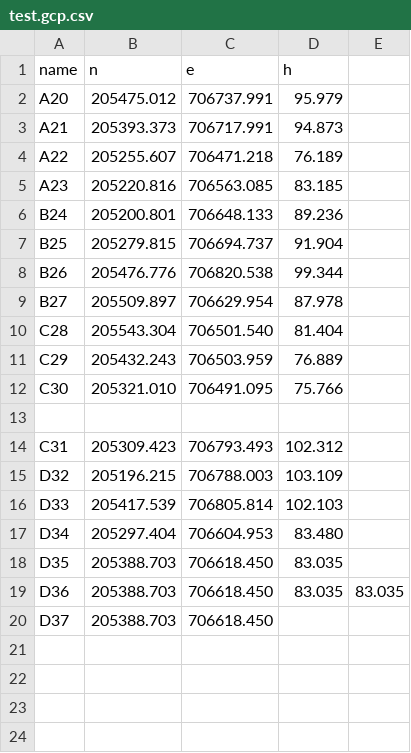
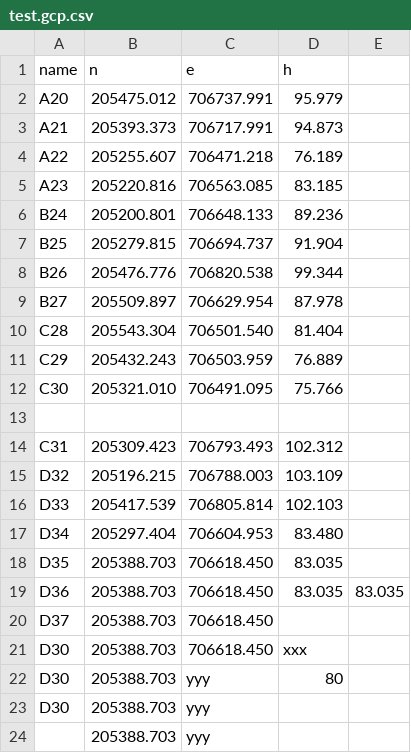
Before and after one commit to Kinokus/datumate-hw, a CSV file: src/assets/test.gcp.csv, drawn as a sheet; the diff names each change by its address in the sheet, - before the commit and + after, or states it on an @@ line.

```diff
--- a/src/assets/test.gcp.csv
+++ b/src/assets/test.gcp.csv
+row 21: D30 | 205388.703 | 706618.450 | xxx
+row 22: D30 | 205388.703 | yyy | 80
+row 23: D30 | 205388.703 | yyy
+row 24:  | 205388.703 | yyy
```
Also changed, not shown: 4 other files.
